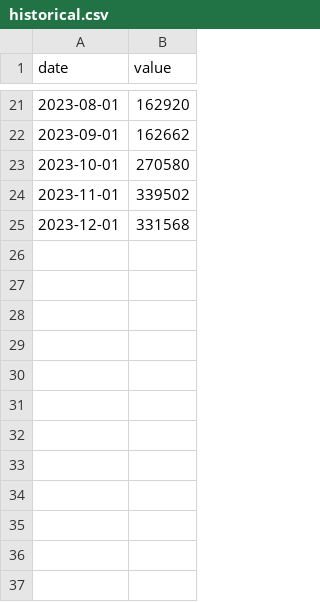
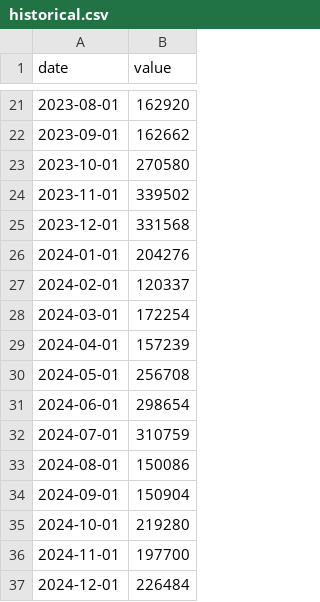
Before and after one commit to mistersemik/Holt-Winters, a CSV file: data/historical.csv, drawn as a sheet; only a part is shown, gaps mark what is left out.

Commit message:
Добавил недостащие актуальные данные в исторические. Актуальные данные нужны для заполлнения значений, чтобы сравнивать с прогнозом моделей. В случае как сейчас прогноз будет на 2025 год.

```diff
--- a/data/historical.csv
+++ b/data/historical.csv
@@ -25 +25,13 @@ date,value
 2023-12-01,331568
+2024-01-01,204276
+2024-02-01,120337
+2024-03-01,172254
+2024-04-01,157239
+2024-05-01,256708
+2024-06-01,298654
+2024-07-01,310759
+2024-08-01,150086
+2024-09-01,150904
+2024-10-01,219280
+2024-11-01,197700
+2024-12-01,226484
```
